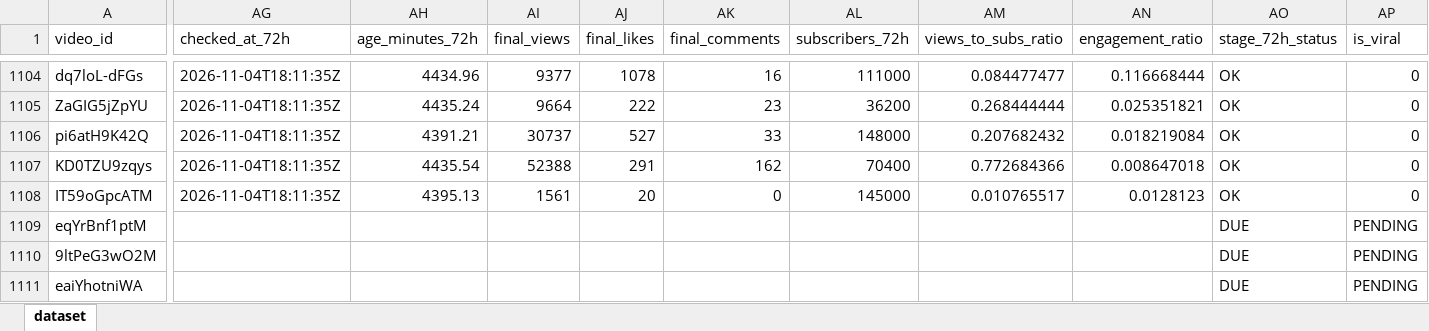
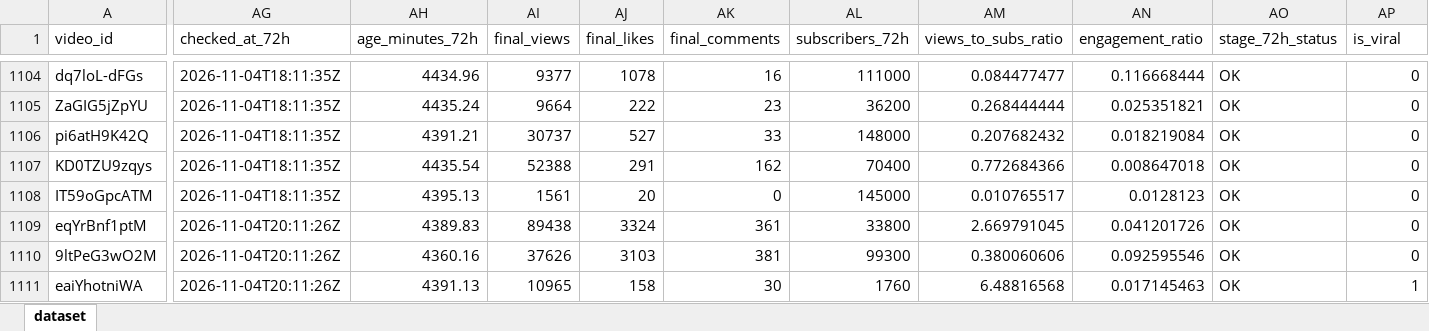
Before and after one commit to stamatis02/Bachelor-Thesislast, an Excel workbook: youtube_predictive_datasetss.xlsx, sheet dataset, drawn as a sheet; only a part is shown, gaps mark what is left out; values as stored, in another font and other column widths than the file's, no borders; the diff covers the shown part only; the diff names each change by its address in the sheet, - before the commit and + after, or states it on an @@ line.

```diff
--- a/youtube_predictive_datasetss.xlsx (sheet dataset)
+++ b/youtube_predictive_datasetss.xlsx (sheet dataset)
-AG1109:AG1111 (checked_at_72h): (empty)
+AG1109:AG1111 (checked_at_72h): 2026-11-04T20:11:26Z
-AH1109 (age_minutes_72h): (empty)
+AH1109 (age_minutes_72h): 4389.83
-AI1109 (final_views): (empty)
+AI1109 (final_views): 89438
-AJ1109 (final_likes): (empty)
+AJ1109 (final_likes): 3324
-AK1109 (final_comments): (empty)
+AK1109 (final_comments): 361
-AL1109 (subscribers_72h): (empty)
+AL1109 (subscribers_72h): 33800
-AM1109 (views_to_subs_ratio): (empty)
+AM1109 (views_to_subs_ratio): 2.669791045
-AN1109 (engagement_ratio): (empty)
+AN1109 (engagement_ratio): 0.041201726
-AO1109:AO1111 (stage_72h_status): DUE
+AO1109:AO1111 (stage_72h_status): OK
-AP1109:AP1110 (is_viral): PENDING
+AP1109:AP1110 (is_viral): 0
-AH1110 (age_minutes_72h): (empty)
+AH1110 (age_minutes_72h): 4360.16
-AI1110 (final_views): (empty)
+AI1110 (final_views): 37626
-AJ1110 (final_likes): (empty)
+AJ1110 (final_likes): 3103
-AK1110 (final_comments): (empty)
+AK1110 (final_comments): 381
-AL1110 (subscribers_72h): (empty)
+AL1110 (subscribers_72h): 99300
-AM1110 (views_to_subs_ratio): (empty)
+AM1110 (views_to_subs_ratio): 0.380060606
-AN1110 (engagement_ratio): (empty)
+AN1110 (engagement_ratio): 0.092595546
-AH1111 (age_minutes_72h): (empty)
+AH1111 (age_minutes_72h): 4391.13
-AI1111 (final_views): (empty)
+AI1111 (final_views): 10965
-AJ1111 (final_likes): (empty)
+AJ1111 (final_likes): 158
-AK1111 (final_comments): (empty)
+AK1111 (final_comments): 30
-AL1111 (subscribers_72h): (empty)
+AL1111 (subscribers_72h): 1760
-AM1111 (views_to_subs_ratio): (empty)
+AM1111 (views_to_subs_ratio): 6.48816568
-AN1111 (engagement_ratio): (empty)
+AN1111 (engagement_ratio): 0.017145463
-AP1111 (is_viral): PENDING
+AP1111 (is_viral): 1
```
Also changed, not shown: 18 added rows and 189 edited cells elsewhere in this sheet, 5 other files.
